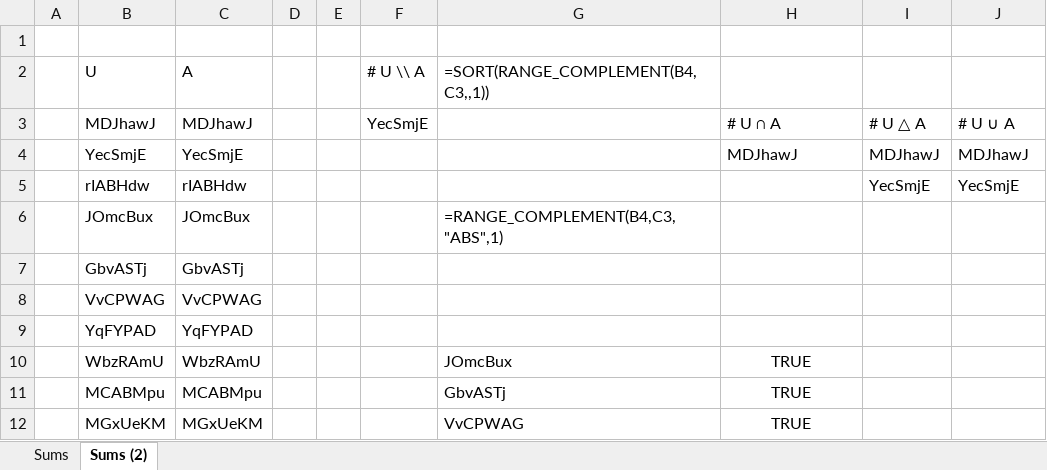
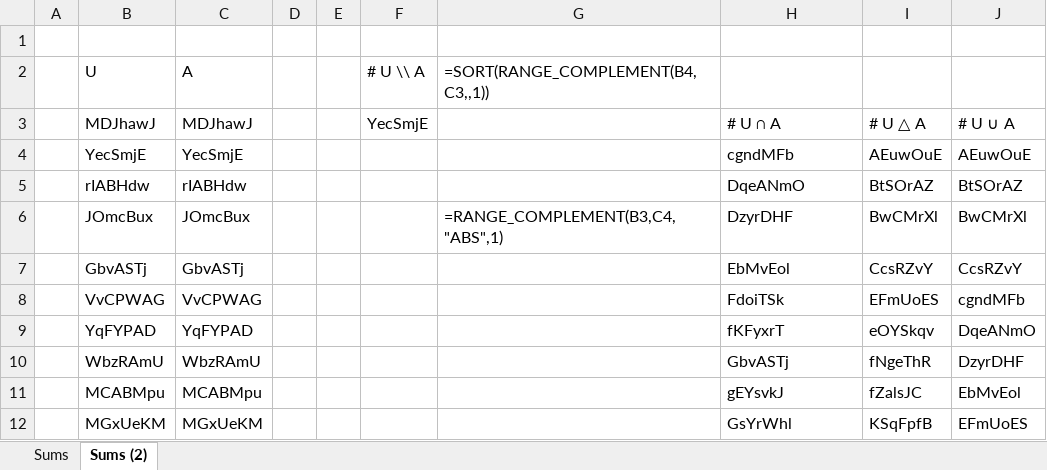
Before and after one commit to ProfRandom/Excel-Lambda-Suite, an Excel workbook: Range Utilities/Range Utilities.xlsx, sheet Sums (2), drawn as a sheet; only a part is shown; values as stored, in another font and other column widths than the file's, no borders; the diff covers the shown part only; the diff names each change by its address in the sheet, - before the commit and + after, or states it on an @@ line.

```diff
--- a/Range Utilities/Range Utilities.xlsx (sheet Sums (2))
+++ b/Range Utilities/Range Utilities.xlsx (sheet Sums (2))
-H4: MDJhawJ
+H4: cgndMFb
-I4: MDJhawJ
+I4: AEuwOuE
-J4: MDJhawJ
+J4: AEuwOuE
-H5: (empty)
+H5: DqeANmO
-I5: YecSmjE
+I5: BtSOrAZ
-J5: YecSmjE
+J5: BtSOrAZ
-G6: =RANGE_COMPLEMENT(B4,C3,"ABS",1)
+G6: =RANGE_COMPLEMENT(B3,C4,"ABS",1)
-H6: (empty)
+H6: DzyrDHF
-I6: (empty)
+I6: BwCMrXl
-J6: (empty)
+J6: BwCMrXl
-H7: (empty)
+H7: EbMvEol
-I7: (empty)
+I7: CcsRZvY
-J7: (empty)
+J7: CcsRZvY
-H8: (empty)
+H8: FdoiTSk
-I8: (empty)
+I8: EFmUoES
-J8: (empty)
+J8: cgndMFb
-H9: (empty)
+H9: fKFyxrT
-I9: (empty)
+I9: eOYSkqv
-J9: (empty)
+J9: DqeANmO
-G10: JOmcBux
+G10: (empty)
-H10: TRUE
+H10: GbvASTj
-H10:H12 alignment: center
+H10:H12 alignment: left
-I10: (empty)
+I10: fNgeThR
-J10: (empty)
+J10: DzyrDHF
-G11: GbvASTj
+G11: (empty)
-H11: TRUE
+H11: gEYsvkJ
-I11: (empty)
+I11: fZalsJC
-J11: (empty)
+J11: EbMvEol
-G12: VvCPWAG
+G12: (empty)
-H12: TRUE
+H12: GsYrWhl
-I12: (empty)
+I12: KSqFpfB
-J12: (empty)
+J12: EFmUoES
```
Also changed, not shown: 10 added rows, 79 edited cells and cell formats elsewhere in this sheet, formulas that keep their value, 16 other files.
